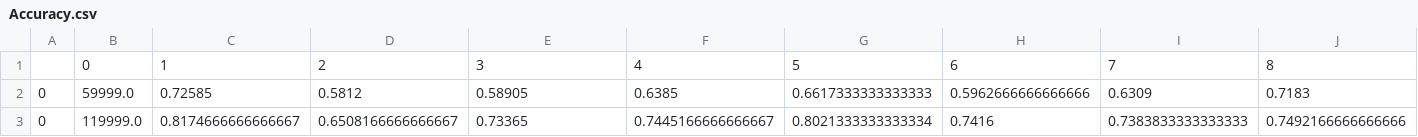
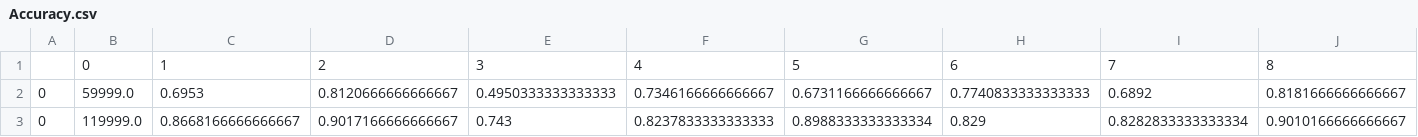
Before and after one commit to fordaj/lowpy, a CSV file: Train/Accuracy.csv, drawn as a sheet; only a part is shown; the diff covers the shown part only; the diff names each change by its address in the sheet, - before the commit and + after, or states it on an @@ line.

```diff
--- a/Train/Accuracy.csv
+++ b/Train/Accuracy.csv
-C2: 0.72585
+C2: 0.6953
-D2: 0.5812
+D2: 0.8120666666666667
-E2: 0.58905
+E2: 0.4950333333333333
-F2: 0.6385
+F2: 0.7346166666666667
-G2: 0.6617333333333333
+G2: 0.6731166666666667
-H2: 0.5962666666666666
+H2: 0.7740833333333333
-I2: 0.6309
+I2: 0.6892
-J2: 0.7183
+J2: 0.8181666666666667
-C3: 0.8174666666666667
+C3: 0.8668166666666667
-D3: 0.6508166666666667
+D3: 0.9017166666666667
-E3: 0.73365
+E3: 0.743
-F3: 0.7445166666666667
+F3: 0.8237833333333333
-G3: 0.8021333333333334
+G3: 0.8988333333333334
-H3: 0.7416
+H3: 0.829
-I3: 0.7383833333333333
+I3: 0.8282833333333334
-J3: 0.7492166666666666
+J3: 0.9010166666666667
```
Also changed, not shown: 7 removed rows and 72 edited cells elsewhere in this file, Train/Loss.csv, 4 other files.
